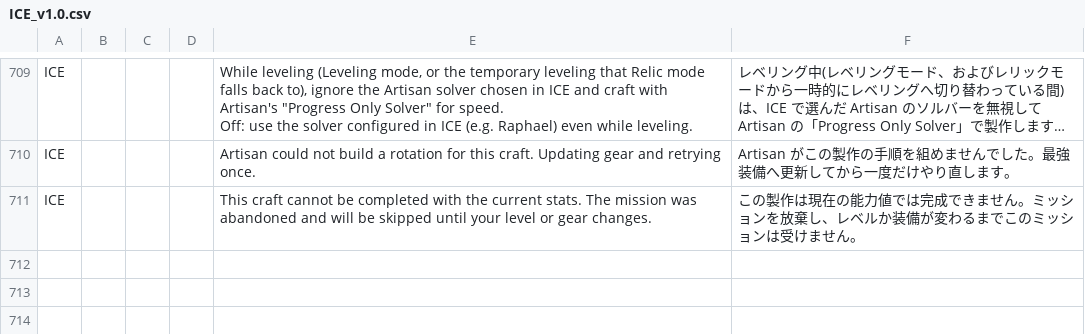
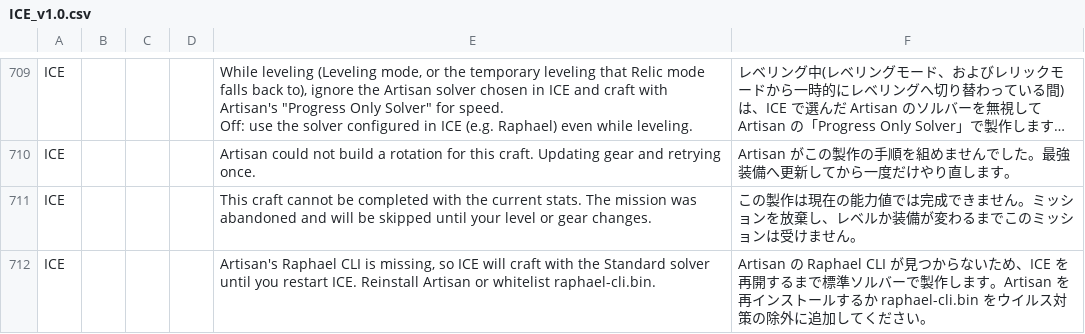
Before and after one commit to rioriopu/Ices-Cosmic-Exploration, a CSV file: localization/ICE_v1.0.csv, drawn as a sheet; only a part is shown, gaps mark what is left out; long unchanged cells end in …; the diff names each change by its address in the sheet, - before the commit and + after, or states it on an @@ line.

Commit message:
装備更新レベルを選択時点で記録し、Raphael CLI 不在時は標準ソルバーで続行する(1.0.0.25)
- EnqueueEquipBestGear: 記録するレベルを「装備を選んだ時点」に変更(直後のレベルアップで旧装備のまま更新済み扱いになる取りこぼしを防ぐ)。作業精度の前後をログ出力
- Artisan の「Raphael CLI not found」をチャット検知し、その Start の間は Raphael 指定を標準ソルバーに置き換えて製作を続ける(Start で解除)

```diff
--- a/localization/ICE_v1.0.csv
+++ b/localization/ICE_v1.0.csv
+row 712: ICE |  |  |  | Artisan's Raphael CLI is missing, so ICE will craft with the Standard solver until you restart ICE. Reinstall Artisan or whitelist raphael-cli.bin. | Artisan の Raphael CLI が見つからないため、ICE を再開するまで標準ソルバーで製作します。Artisan を再インストールするか raphael-cli.bin をウイルス対策の除外に追加してください。
```
Also changed, not shown: 6 other files.
